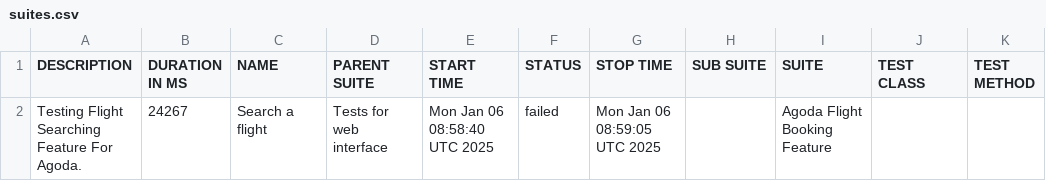
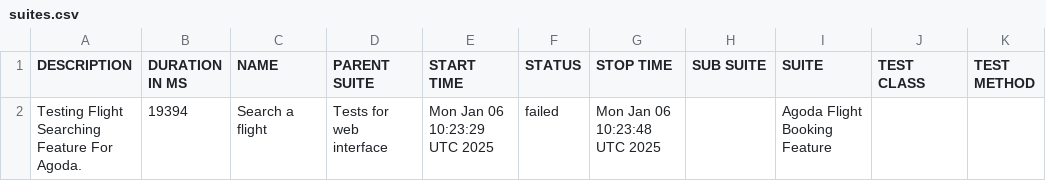
Before and after one commit to usama-arbisoft1/agoda-reports, a CSV file: data/suites.csv, drawn as a sheet.

```diff
--- a/data/suites.csv
+++ b/data/suites.csv
@@ -1,2 +1,2 @@
 "DESCRIPTION","DURATION IN MS","NAME","PARENT SUITE","START TIME","STATUS","STOP TIME","SUB SUITE","SUITE","TEST CLASS","TEST METHOD"
-"Testing Flight Searching Feature For Agoda.","24267","Search a flight","Tests for web interface","Mon Jan 06 08:58:40 UTC 2025","failed","Mon Jan 06 08:59:05 UTC 2025","","Agoda Flight Booking Feature","",""
+"Testing Flight Searching Feature For Agoda.","19394","Search a flight","Tests for web interface","Mon Jan 06 10:23:29 UTC 2025","failed","Mon Jan 06 10:23:48 UTC 2025","","Agoda Flight Booking Feature","",""
```
Also changed, not shown: 47 other files.
